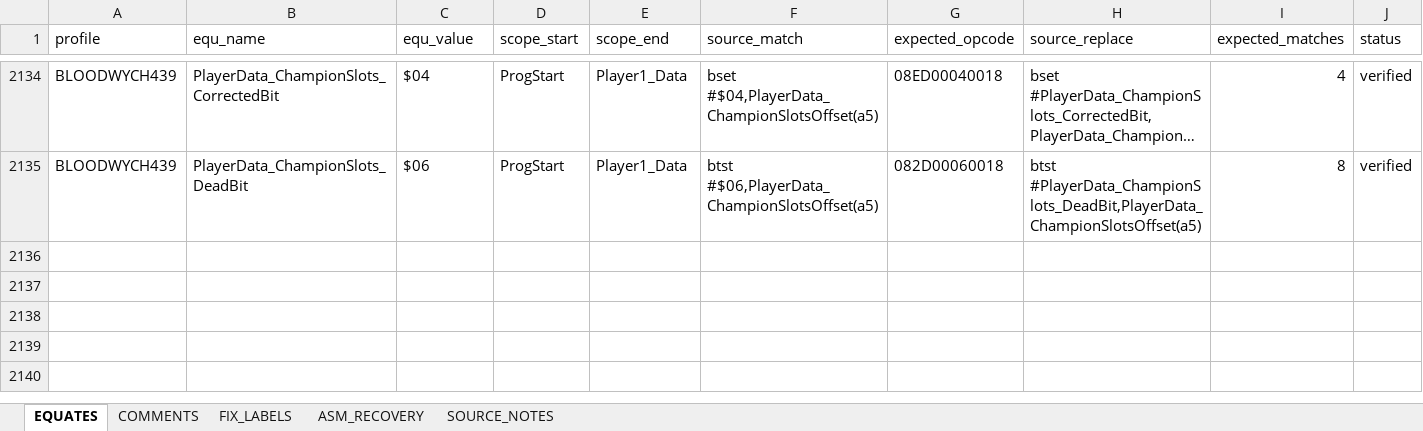
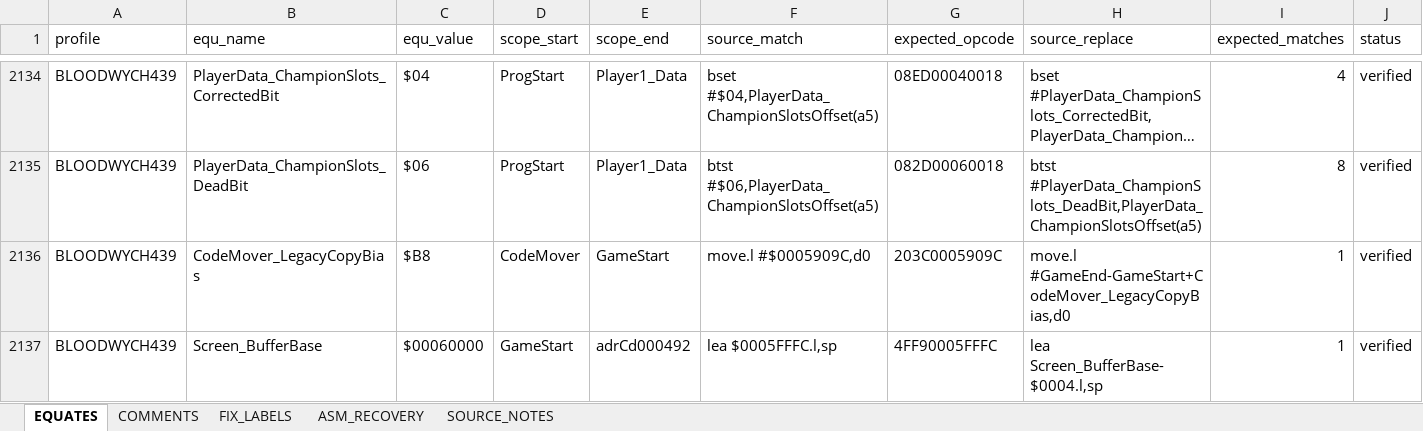
Before and after one commit to HoraceAndTheSpider/Bloodwych-68k, an Excel workbook: cleanup.xlsx, sheet EQUATES, drawn as a sheet; only a part is shown, gaps mark what is left out; long unchanged cells end in …; values as stored, in another font and other column widths than the file's, no borders; rows hold the shown columns only; the diff names each change by its address in the sheet, - before the commit and + after, or states it on an @@ line.

```diff
--- a/cleanup.xlsx (sheet EQUATES)
+++ b/cleanup.xlsx (sheet EQUATES)
+row 2136: BLOODWYCH439 | CodeMover_LegacyCopyBias | $B8 | CodeMover | GameStart | move.l #$0005909C,d0 | 203C0005909C | move.l #GameEnd-GameStart+CodeMover_LegacyCopyBias,d0 | 1 | verified
+row 2137: BLOODWYCH439 | Screen_BufferBase | $00060000 | GameStart | adrCd000492 | lea $0005FFFC.l,sp | 4FF90005FFFC | lea Screen_BufferBase-$0004.l,sp | 1 | verified
```
Also changed, not shown: sheet COMMENTS, 4 other files.
